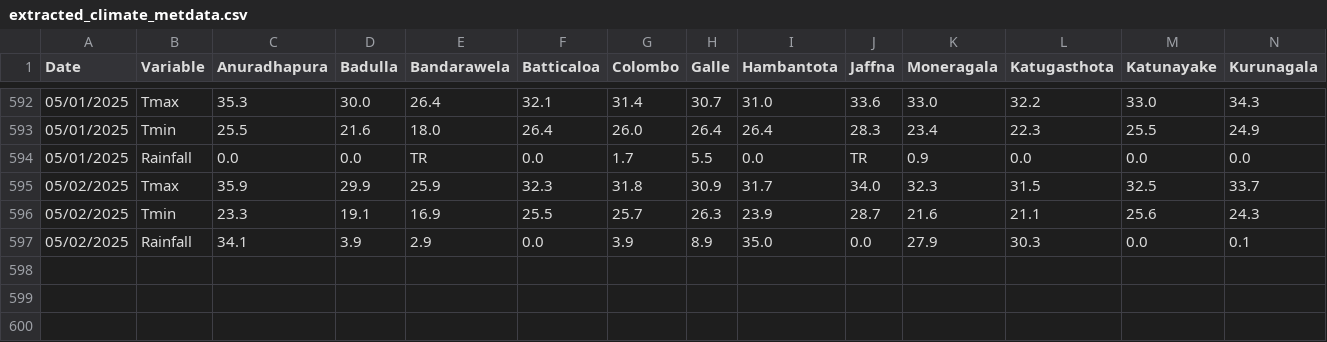
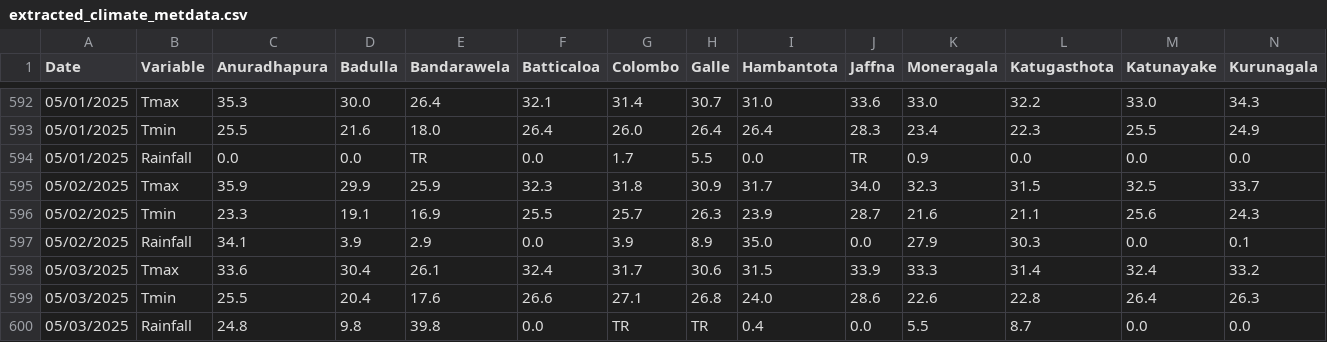
Before and after one commit to Metdata04/download_metdata, a CSV file: extracted_data/extracted_climate_metdata.csv, drawn as a sheet; only a part is shown, gaps mark what is left out; rows hold the shown columns only; the diff names each change by its address in the sheet, - before the commit and + after, or states it on an @@ line.

Commit message:
Extracted data from climate update PDF

```diff
--- a/extracted_data/extracted_climate_metdata.csv
+++ b/extracted_data/extracted_climate_metdata.csv
+row 598: 05/03/2025 | Tmax | 33.6 | 30.4 | 26.1 | 32.4 | 31.7 | 30.6 | 31.5 | 33.9 | 33.3 | 31.4 | 32.4 | 33.2
+row 599: 05/03/2025 | Tmin | 25.5 | 20.4 | 17.6 | 26.6 | 27.1 | 26.8 | 24.0 | 28.6 | 22.6 | 22.8 | 26.4 | 26.3
+row 600: 05/03/2025 | Rainfall | 24.8 | 9.8 | 39.8 | 0.0 | TR | TR | 0.4 | 0.0 | 5.5 | 8.7 | 0.0 | 0.0
```
